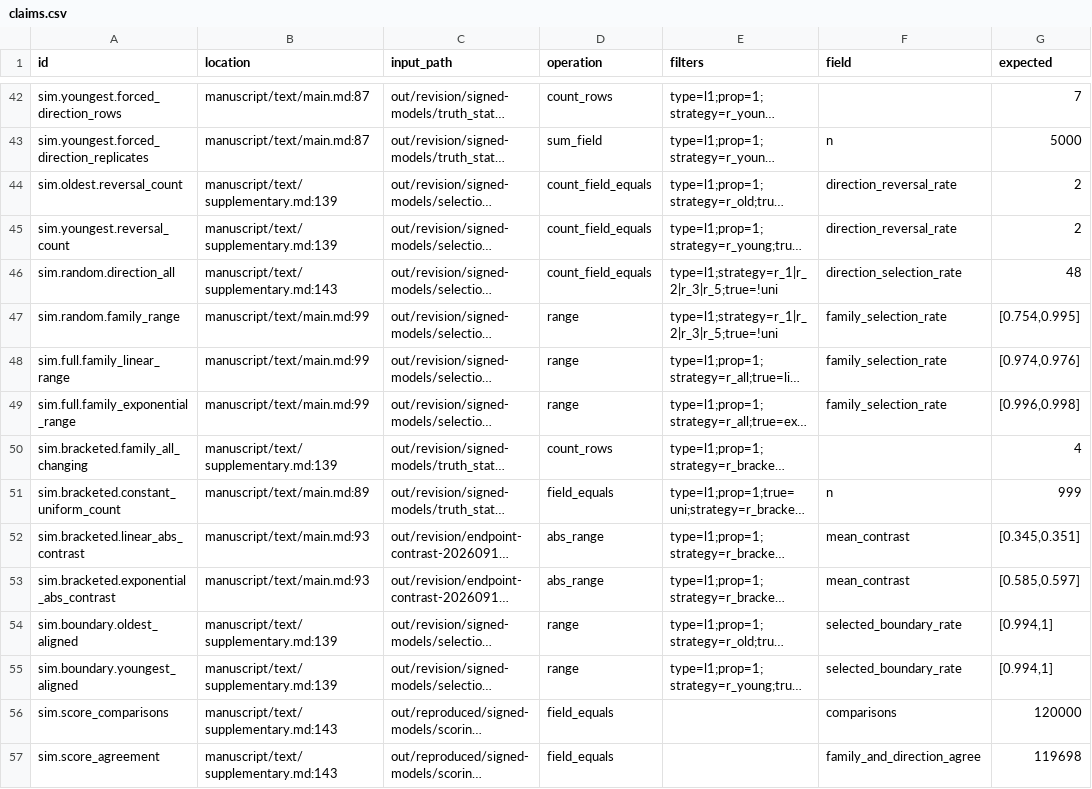
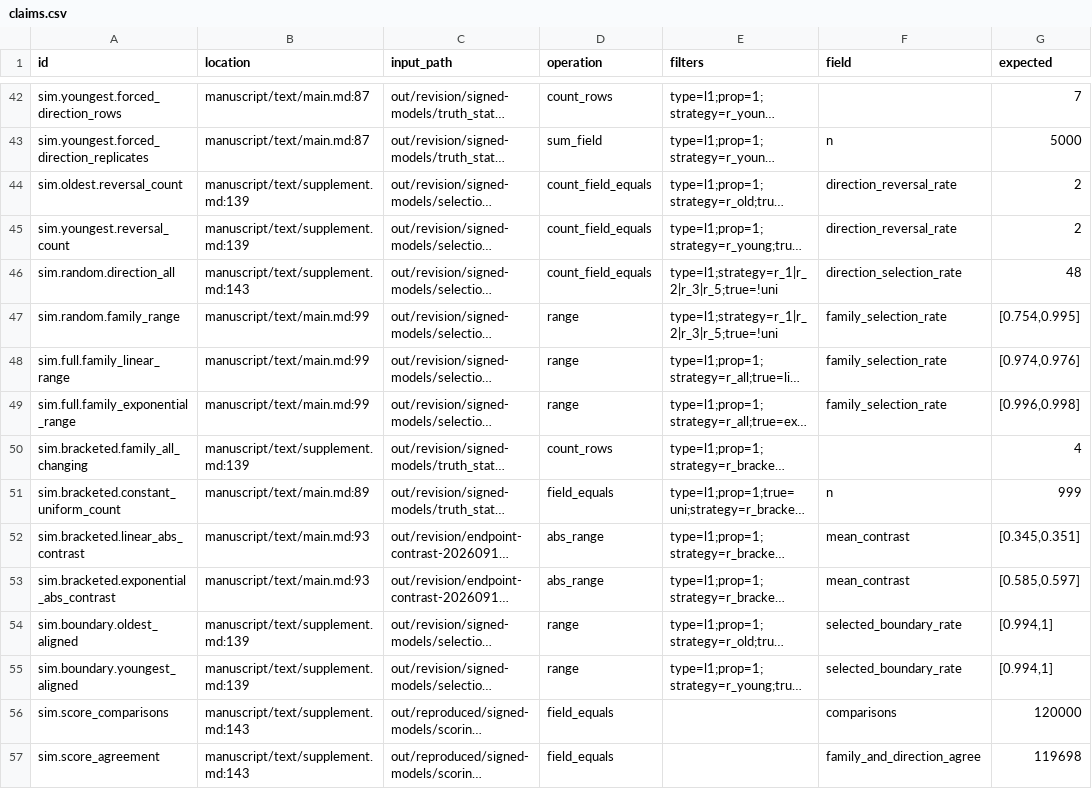
Before and after one commit to BWBrook/rc-dates, a CSV file: release/claims.csv, drawn as a sheet; only a part is shown, gaps mark what is left out; long unchanged cells end in …; the diff covers the shown part only; the diff names each change by its address in the sheet, - before the commit and + after, or states it on an @@ line.

```diff
--- a/release/claims.csv
+++ b/release/claims.csv
-B44:B45 (location): manuscript/text/supplementary.md:139
+B44:B45 (location): manuscript/text/supplement.md:139
-B46 (location): manuscript/text/supplementary.md:143
+B46 (location): manuscript/text/supplement.md:143
-B50 (location): manuscript/text/supplementary.md:139
+B50 (location): manuscript/text/supplement.md:139
-B54:B55 (location): manuscript/text/supplementary.md:139
+B54:B55 (location): manuscript/text/supplement.md:139
-B56:B57 (location): manuscript/text/supplementary.md:143
+B56:B57 (location): manuscript/text/supplement.md:143
```
Also changed, not shown: 64 edited cells elsewhere in this file, 14 other files.
